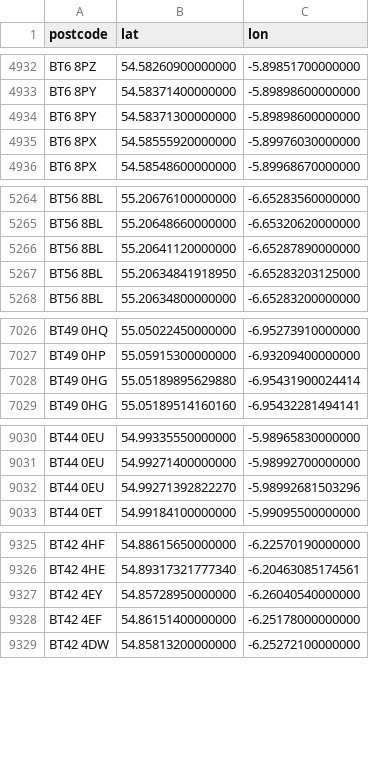
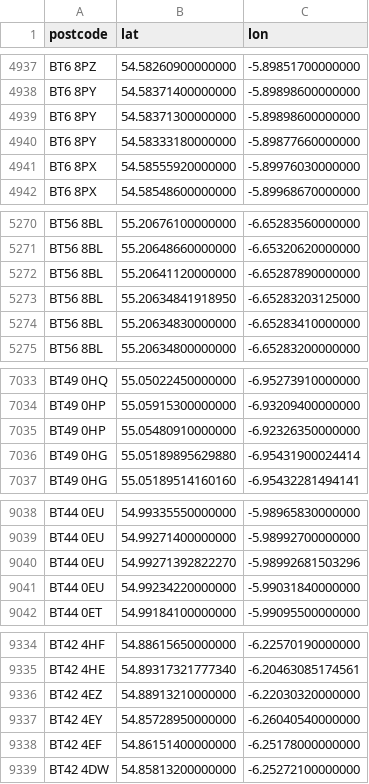
Before and after one commit to osm-uk/NI-Postcodes, a CSV file: data/NI-postcodes.csv, drawn as a sheet; only a part is shown, gaps mark what is left out; the diff covers the shown part only; the diff names each change by its address in the sheet, - before the commit and + after, or states it on an @@ line.

```diff
--- a/data/NI-postcodes.csv
+++ b/data/NI-postcodes.csv
+row 4940: BT6 8PY | 54.58333180000000 | -5.89877660000000
+row 5274: BT56 8BL | 55.20634830000000 | -6.65283410000000
+row 7035: BT49 0HP | 55.05480910000000 | -6.92326350000000
+row 9041: BT44 0EU | 54.99234220000000 | -5.99031840000000
+row 9336: BT42 4EZ | 54.88913210000000 | -6.22030320000000
```
Also changed, not shown: 12 added rows elsewhere in this file.
